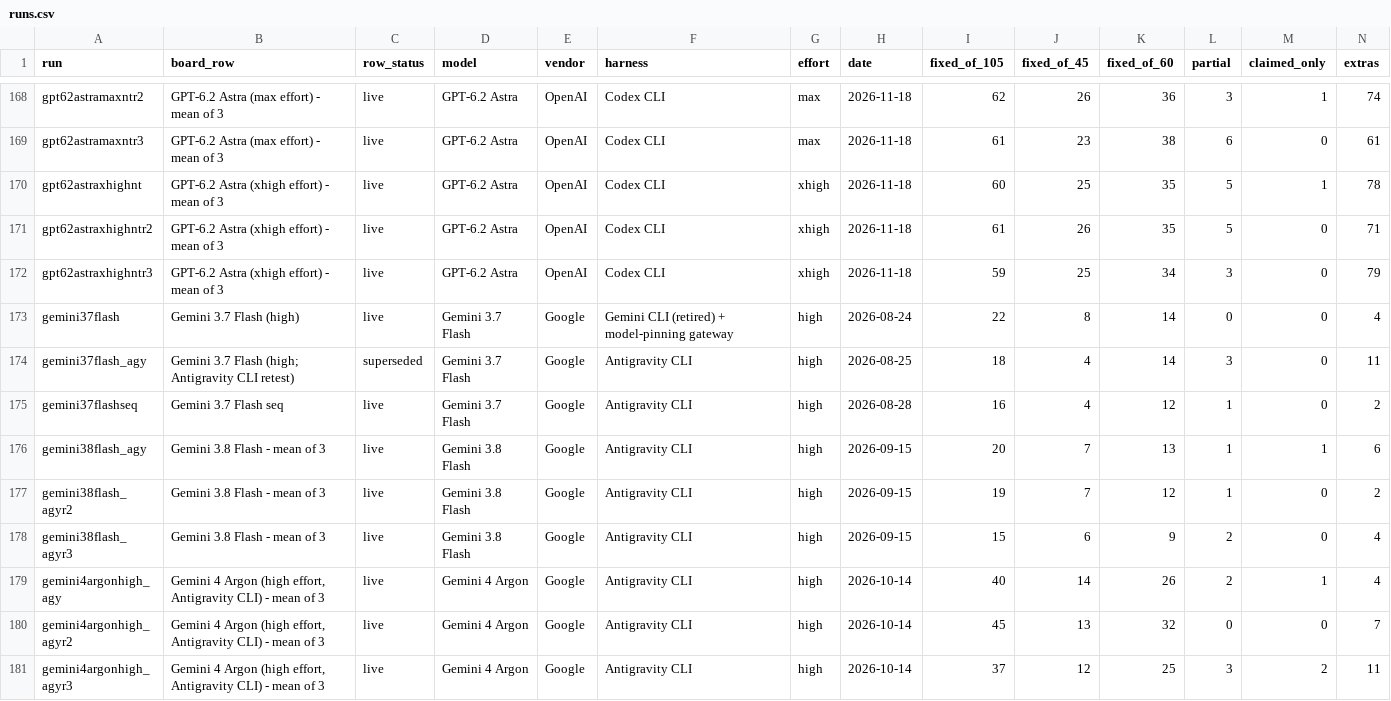
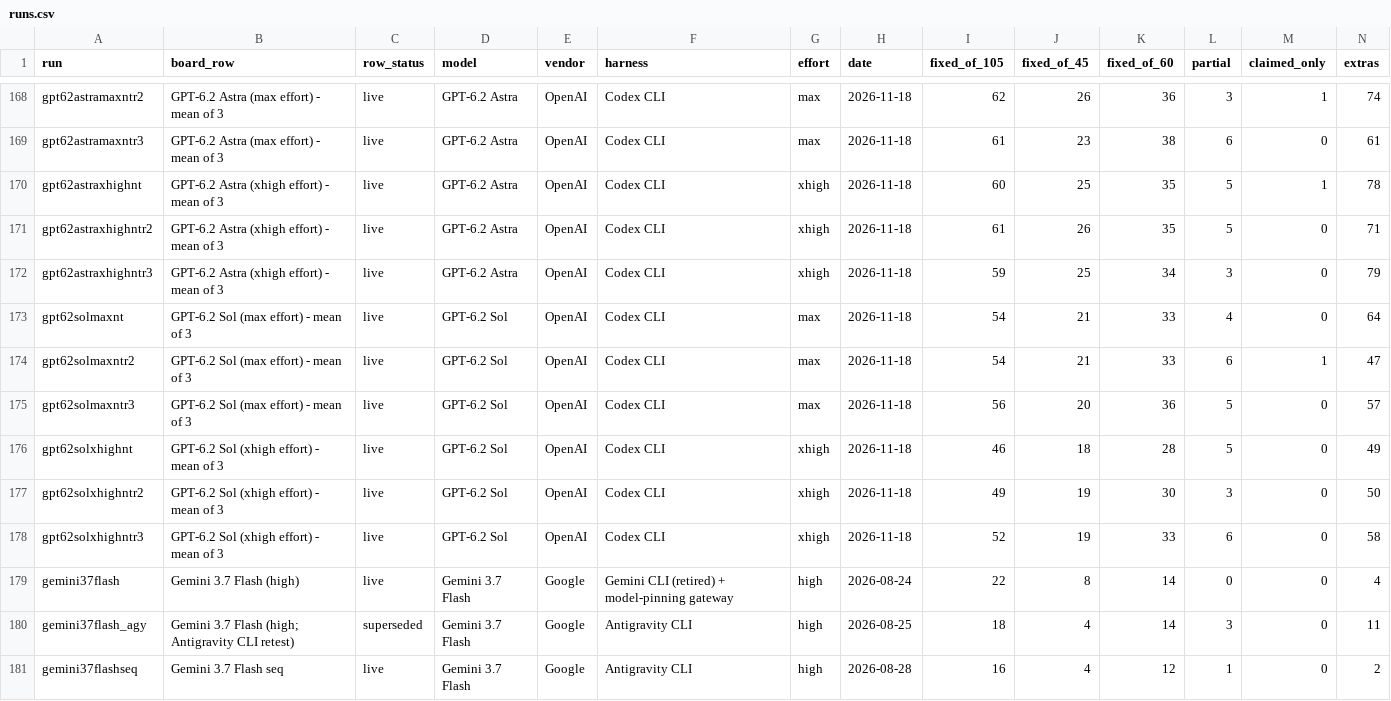
Before and after one commit to phuryn/bug-hunt-bench, a CSV file: results/runs.csv, drawn as a sheet; only a part is shown, gaps mark what is left out; the shorter side is filled out with more unchanged rows; rows hold the shown columns only; the diff names each change by its address in the sheet, - before the commit and + after, or states it on an @@ line.

Commit message:
bug hunt bench: GPT-6.2 Sol (max effort) - mean of 3 (54.7/105)

```diff
--- a/results/runs.csv
+++ b/results/runs.csv
+row 173: gpt62solmaxnt | GPT-6.2 Sol (max effort) - mean of 3 | live | GPT-6.2 Sol | OpenAI | Codex CLI | max | 2026-11-18 | 54 | 21 | 33 | 4 | 0 | 64
+row 174: gpt62solmaxntr2 | GPT-6.2 Sol (max effort) - mean of 3 | live | GPT-6.2 Sol | OpenAI | Codex CLI | max | 2026-11-18 | 54 | 21 | 33 | 6 | 1 | 47
+row 175: gpt62solmaxntr3 | GPT-6.2 Sol (max effort) - mean of 3 | live | GPT-6.2 Sol | OpenAI | Codex CLI | max | 2026-11-18 | 56 | 20 | 36 | 5 | 0 | 57
+row 176: gpt62solxhighnt | GPT-6.2 Sol (xhigh effort) - mean of 3 | live | GPT-6.2 Sol | OpenAI | Codex CLI | xhigh | 2026-11-18 | 46 | 18 | 28 | 5 | 0 | 49
+row 177: gpt62solxhighntr2 | GPT-6.2 Sol (xhigh effort) - mean of 3 | live | GPT-6.2 Sol | OpenAI | Codex CLI | xhigh | 2026-11-18 | 49 | 19 | 30 | 3 | 0 | 50
+row 178: gpt62solxhighntr3 | GPT-6.2 Sol (xhigh effort) - mean of 3 | live | GPT-6.2 Sol | OpenAI | Codex CLI | xhigh | 2026-11-18 | 52 | 19 | 33 | 6 | 0 | 58
```
Also changed, not shown: results/combined-scoreboard.csv, results/coverage.csv, 13 other files.
